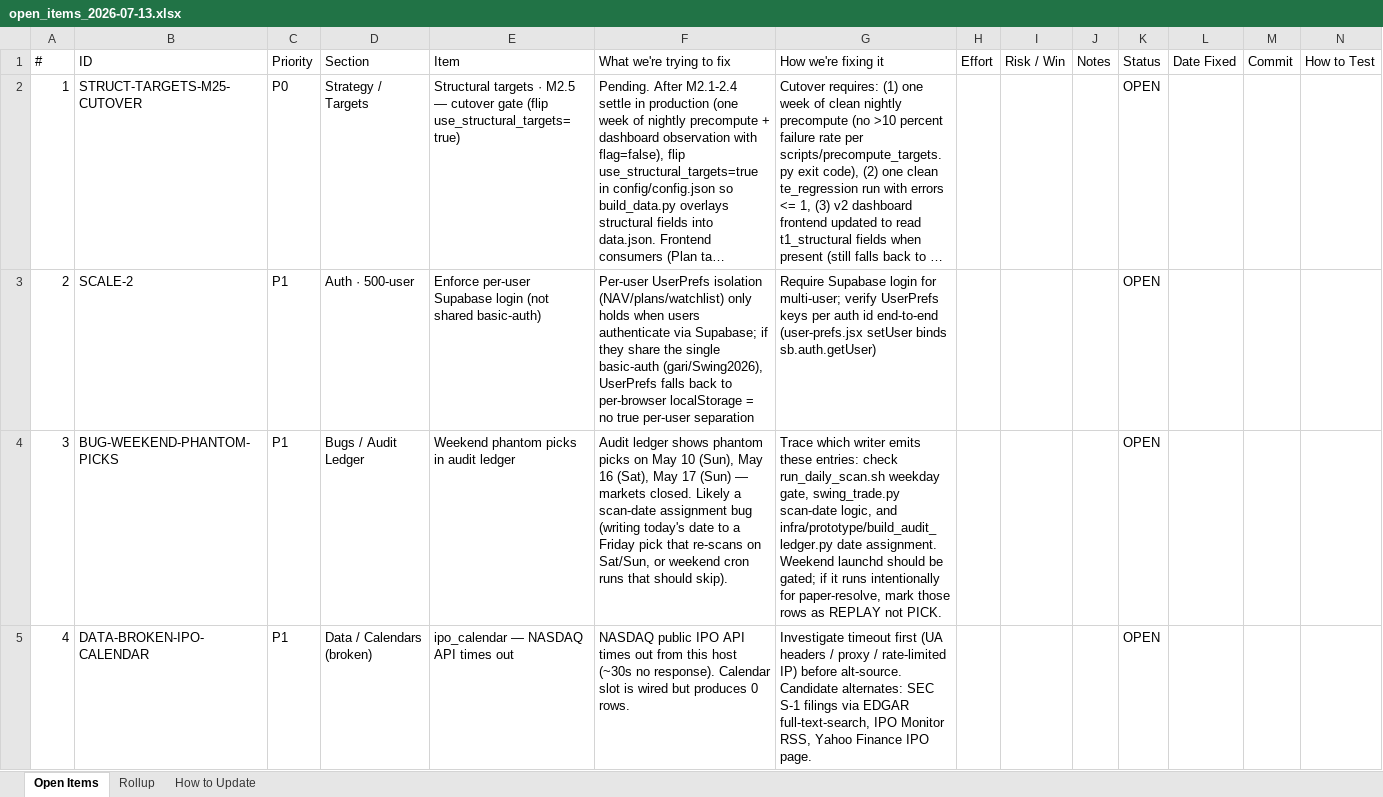
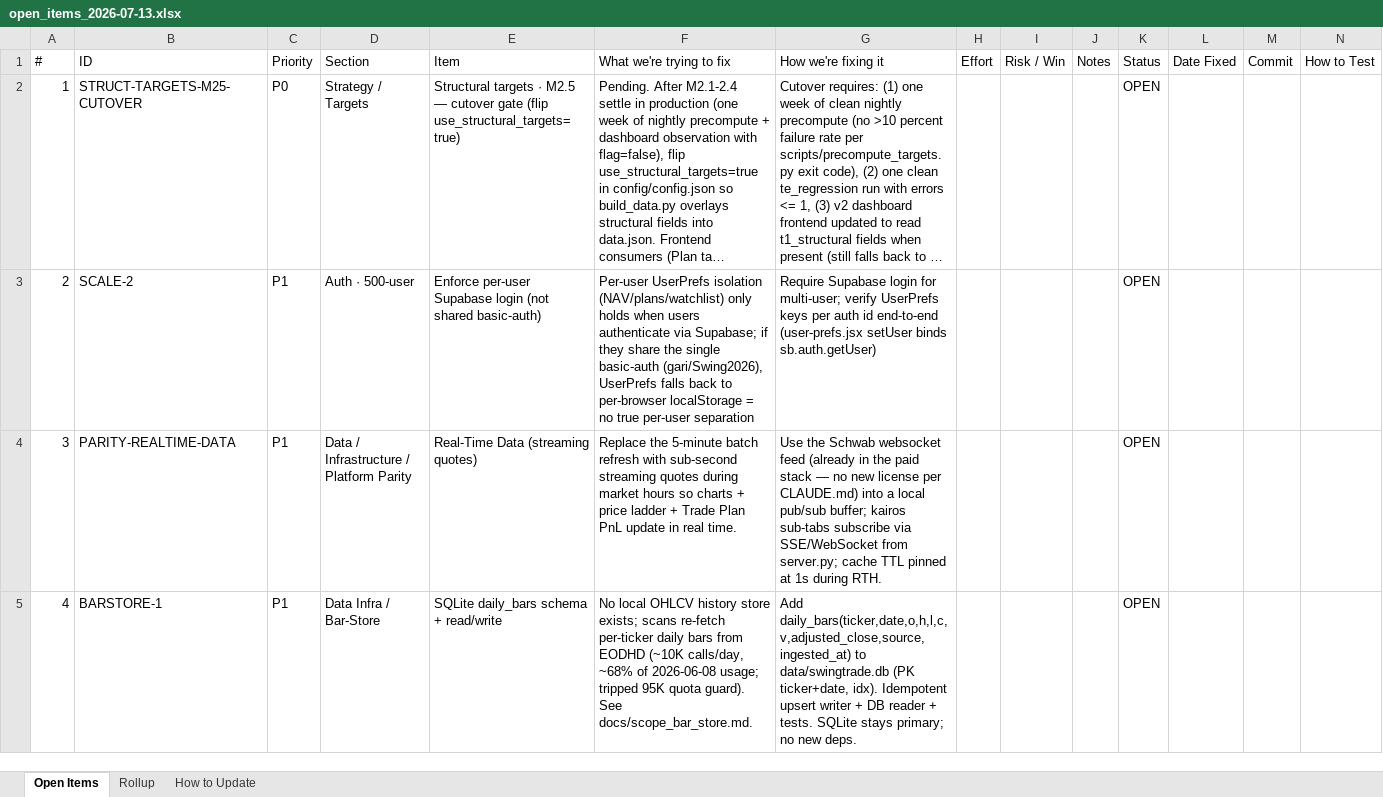
Before and after one commit to mystocktrades2024-sudo/BullVeda, an Excel workbook: cache/open_items_2026-07-13.xlsx, sheet Open Items, drawn as a sheet; only a part is shown; long unchanged cells end in …; values as stored, in another font and other column widths than the file's, no cell formats; the diff covers the shown part only; the diff names each change by its address in the sheet, - before the commit and + after, or states it on an @@ line.

```diff
--- a/cache/open_items_2026-07-13.xlsx (sheet Open Items)
+++ b/cache/open_items_2026-07-13.xlsx (sheet Open Items)
-B4 (ID): BUG-WEEKEND-PHANTOM-PICKS
+B4 (ID): PARITY-REALTIME-DATA
-D4 (Section): Bugs / Audit Ledger
+D4 (Section): Data / Infrastructure / Platform Parity
-E4 (Item): Weekend phantom picks in audit ledger
+E4 (Item): Real-Time Data (streaming quotes)
-F4 (What we're trying to fix): Audit ledger shows phantom picks on May 10 (Sun), May 16 (Sat), May 17 (Sun) — markets closed. Likely a scan-date assignment bug (writing today's date to a Friday pick that re-scans on Sat/Sun, or weekend cron runs that should skip).
+F4 (What we're trying to fix): Replace the 5-minute batch refresh with sub-second streaming quotes during market hours so charts + price ladder + Trade Plan PnL update in real time.
-G4 (How we're fixing it): Trace which writer emits these entries: check run_daily_scan.sh weekday gate, swing_trade.py scan-date logic, and infra/prototype/build_audit_ledger.py date assignment. Weekend launchd should be gated; if it runs intentionally for paper-resolve, mark those rows as REPLAY not PICK.
+G4 (How we're fixing it): Use the Schwab websocket feed (already in the paid stack — no new license per CLAUDE.md) into a local pub/sub buffer; kairos sub-tabs subscribe via SSE/WebSocket from server.py; cache TTL pinned at 1s during RTH.
-B5 (ID): DATA-BROKEN-IPO-CALENDAR
+B5 (ID): BARSTORE-1
-D5 (Section): Data / Calendars (broken)
+D5 (Section): Data Infra / Bar-Store
-E5 (Item): ipo_calendar — NASDAQ API times out
+E5 (Item): SQLite daily_bars schema + read/write
-F5 (What we're trying to fix): NASDAQ public IPO API times out from this host (~30s no response). Calendar slot is wired but produces 0 rows.
+F5 (What we're trying to fix): No local OHLCV history store exists; scans re-fetch per-ticker daily bars from EODHD (~10K calls/day, ~68% of 2026-06-08 usage; tripped 95K quota guard). See docs/scope_bar_store.md.
-G5 (How we're fixing it): Investigate timeout first (UA headers / proxy / rate-limited IP) before alt-source. Candidate alternates: SEC S-1 filings via EDGAR full-text-search, IPO Monitor RSS, Yahoo Finance IPO page.
+G5 (How we're fixing it): Add daily_bars(ticker,date,o,h,l,c,v,adjusted_close,source,ingested_at) to data/swingtrade.db (PK ticker+date, idx). Idempotent upsert writer + DB reader + tests. SQLite stays primary; no new deps.
```
Also changed, not shown: 1829 edited cells elsewhere in this sheet, sheet Rollup, cell formats, 1 other file.
